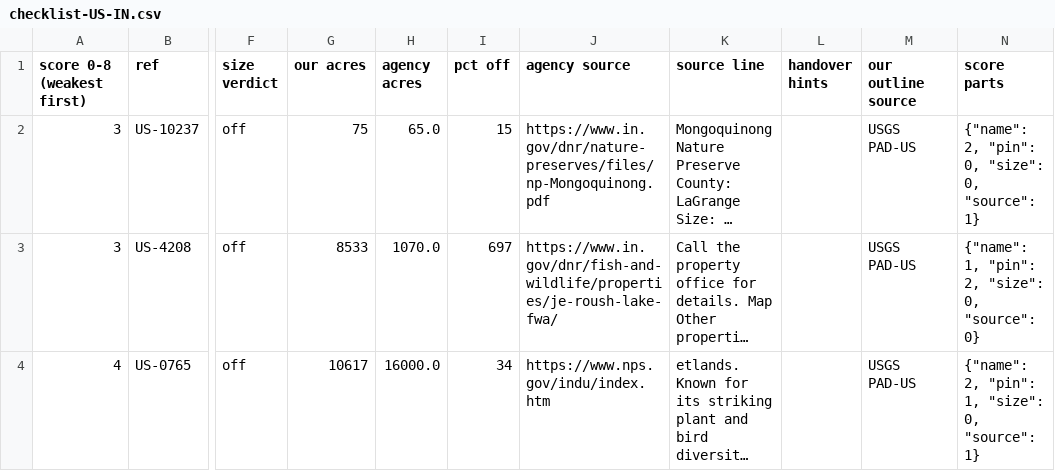
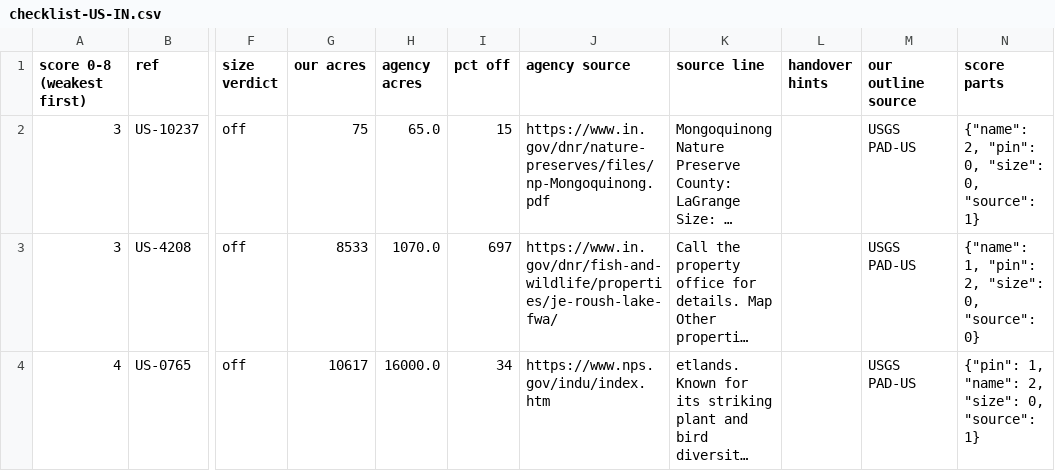
Before and after one commit to KentuckyPortableClub/KPC-Data, a CSV file: data/truth/checklist-US-IN.csv, drawn as a sheet; only a part is shown, gaps mark what is left out; long unchanged cells end in …; the diff covers the shown part only; the diff names each change by its address in the sheet, - before the commit and + after, or states it on an @@ line.

```diff
--- a/data/truth/checklist-US-IN.csv
+++ b/data/truth/checklist-US-IN.csv
-N4 (score parts): {"name": 2, "pin": 1, "size": 0, "source": 1}
+N4 (score parts): {"pin": 1, "name": 2, "size": 0, "source": 1}
```
Also changed, not shown: 2 added rows, 2 removed rows and 1 edited cell elsewhere in this file, 10 other files.
